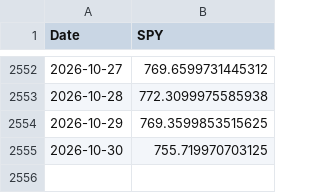
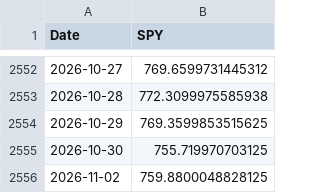
Before and after one commit to Brucius95/market-engine, a CSV file: price_cache_SPY.csv, drawn as a sheet; only a part is shown, gaps mark what is left out; the diff names each change by its address in the sheet, - before the commit and + after, or states it on an @@ line.

```diff
--- a/price_cache_SPY.csv
+++ b/price_cache_SPY.csv
+row 2556: 2026-11-02 | 759.8800048828125
```
Also changed, not shown: price_cache_CLF.csv, 1 other file.
